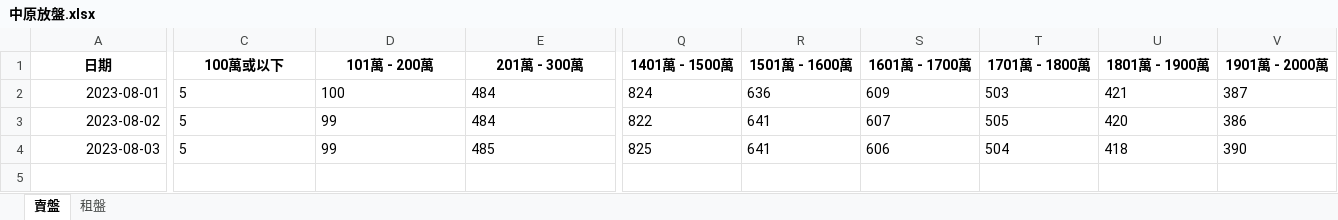
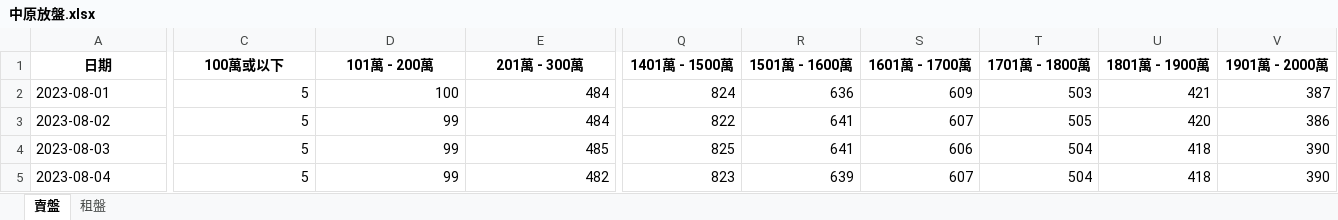
Before and after one commit to kayiutung/Runcode, an Excel workbook: 中原放盤.xlsx, sheet 賣盤, drawn as a sheet; only a part is shown, gaps mark what is left out; values as stored, in another font and other column widths than the file's, no borders; rows hold the shown columns only; the diff covers the shown part only; the diff names each change by its address in the sheet, - before the commit and + after, or states it on an @@ line.

```diff
--- a/中原放盤.xlsx (sheet 賣盤)
+++ b/中原放盤.xlsx (sheet 賣盤)
-A2:A4 alignment: right
+A2:A4 alignment: left
-C2:E4 alignment: left
+C2:E4 alignment: right
-Q2:V2 alignment: left
+Q2:V2 alignment: right
-Q3:V4 alignment: left
+Q3:V4 alignment: right
+row 5: 2023-08-04 | 5 | 99 | 482 | 823 | 639 | 607 | 504 | 418 | 390
```
Also changed, not shown: cell formats elsewhere in this sheet, sheet 租盤.
